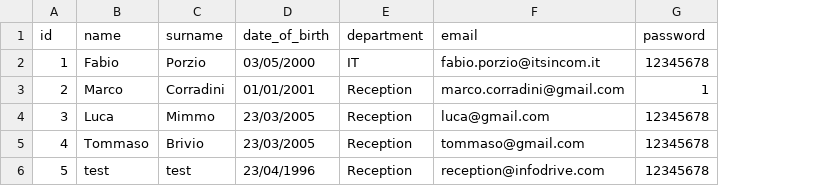
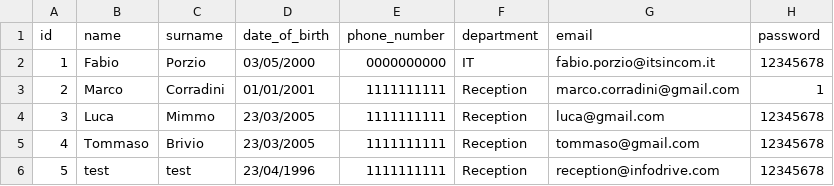
Before and after one commit to fabioporzio/Gruppo1-PW2, a CSV file: data/employees.csv, drawn as a sheet; the diff names each change by its address in the sheet, - before the commit and + after, or states it on an @@ line.

Commit message:
Modified employees.csv base structure

```diff
--- a/data/employees.csv
+++ b/data/employees.csv
+column E (phone_number), rows 2-6: 0000000000 | 1111111111 | 1111111111 | 1111111111 | 1111111111
```
